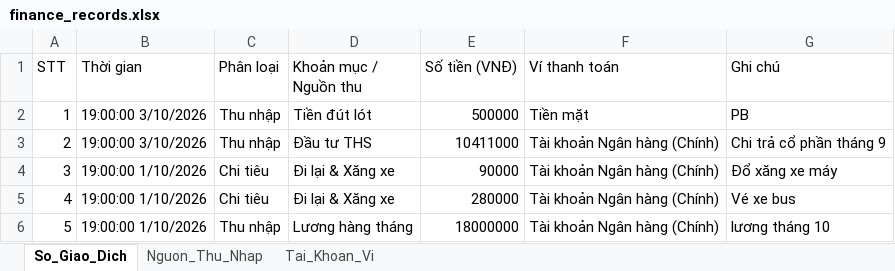
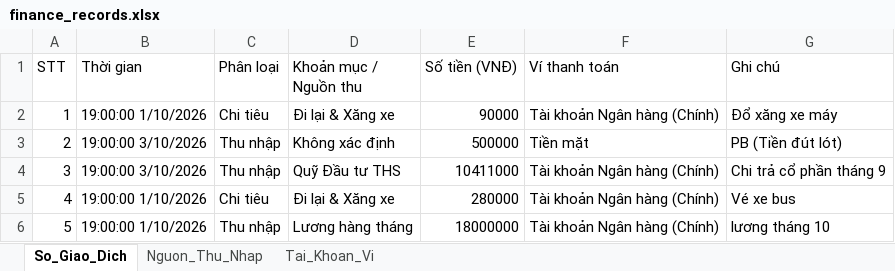
Before and after one commit to Noophuthinh/qltc-noo, an Excel workbook: data/finance_records.xlsx, sheet So_Giao_Dich, drawn as a sheet; values as stored, in another font and other column widths than the file's, no borders; removed rows and columns are numbered as before the commit, all else as after; the diff names each change by its address in the sheet, - before the commit and + after, or states it on an @@ line.

```diff
--- a/data/finance_records.xlsx (sheet So_Giao_Dich)
+++ b/data/finance_records.xlsx (sheet So_Giao_Dich)
-row 2: 1 | 19:00:00 3/10/2026 | Thu nhập | Tiền đút lót | 500000 | Tiền mặt | PB
-row 3: 2 | 19:00:00 3/10/2026 | Thu nhập | Đầu tư THS | 10411000 | Tài khoản Ngân hàng (Chính) | Chi trả cổ phần tháng 9
@@ column A (STT) renumbered in row 2 @@
+row 3: 2 | 19:00:00 3/10/2026 | Thu nhập | Không xác định | 500000 | Tiền mặt | PB (Tiền đút lót)
+row 4: 3 | 19:00:00 3/10/2026 | Thu nhập | Quỹ Đầu tư THS | 10411000 | Tài khoản Ngân hàng (Chính) | Chi trả cổ phần tháng 9
```
Also changed, not shown: 2 other files.
